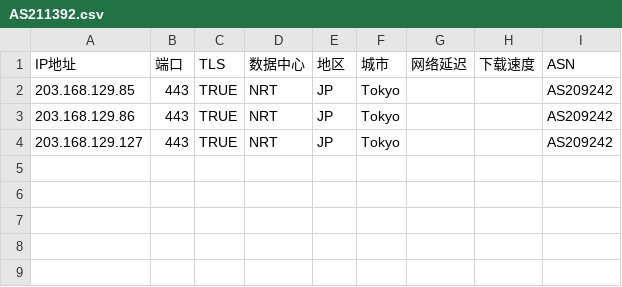
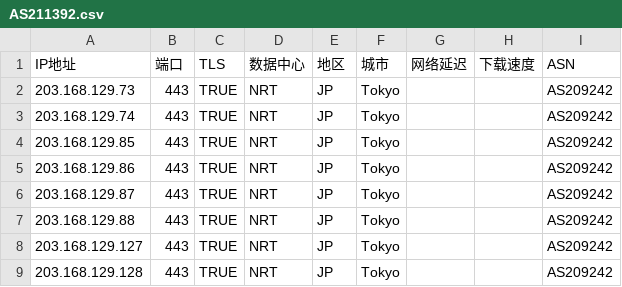
Before and after one commit to zjh327954/css, a CSV file: 优选反代ip/AS211392.csv, drawn as a sheet; the diff names each change by its address in the sheet, - before the commit and + after, or states it on an @@ line.

```diff
--- a/优选反代ip/AS211392.csv
+++ b/优选反代ip/AS211392.csv
+row 2: 203.168.129.73 | 443 | TRUE | NRT | JP | Tokyo |  |  | AS209242
+row 3: 203.168.129.74 | 443 | TRUE | NRT | JP | Tokyo |  |  | AS209242
+row 6: 203.168.129.87 | 443 | TRUE | NRT | JP | Tokyo |  |  | AS209242
+row 7: 203.168.129.88 | 443 | TRUE | NRT | JP | Tokyo |  |  | AS209242
+row 9: 203.168.129.128 | 443 | TRUE | NRT | JP | Tokyo |  |  | AS209242
```
